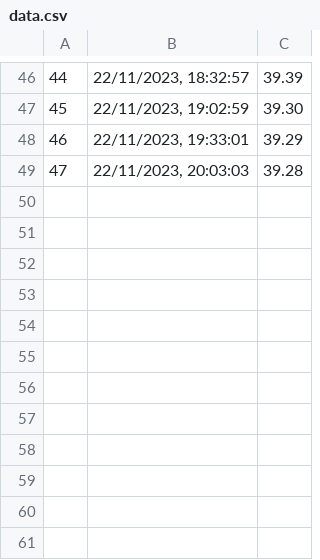
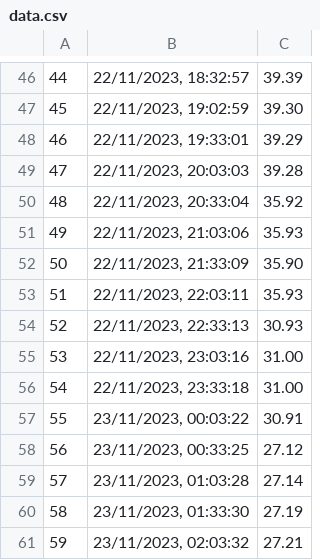
Before and after one commit to tjthiagocosta/pancakeswap-scraper, a CSV file: data.csv, drawn as a sheet; only a part is shown, gaps mark what is left out.

Commit message:
update data

```diff
--- a/data.csv
+++ b/data.csv
@@ -49 +49,13 @@
 47,"22/11/2023, 20:03:03",39.28
+48,"22/11/2023, 20:33:04",35.92
+49,"22/11/2023, 21:03:06",35.93
+50,"22/11/2023, 21:33:09",35.90
+51,"22/11/2023, 22:03:11",35.93
+52,"22/11/2023, 22:33:13",30.93
+53,"22/11/2023, 23:03:16",31.00
+54,"22/11/2023, 23:33:18",31.00
+55,"23/11/2023, 00:03:22",30.91
+56,"23/11/2023, 00:33:25",27.12
+57,"23/11/2023, 01:03:28",27.14
+58,"23/11/2023, 01:33:30",27.19
+59,"23/11/2023, 02:03:32",27.21
```
